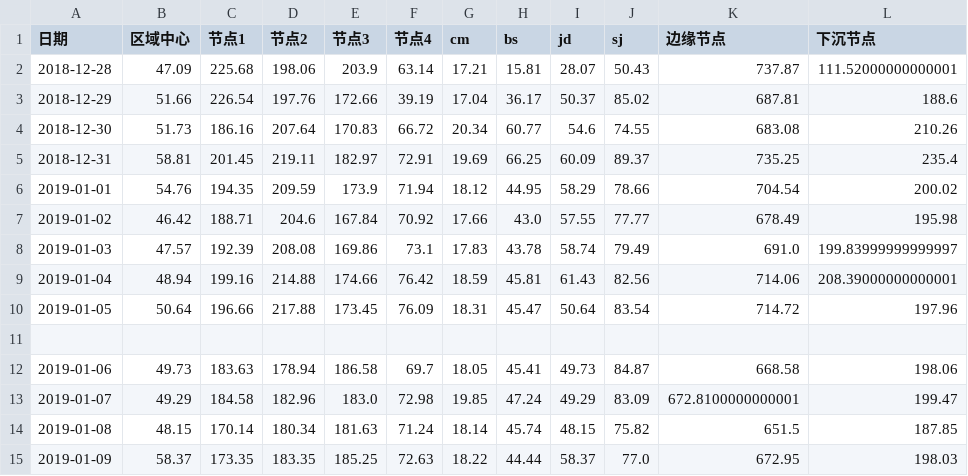
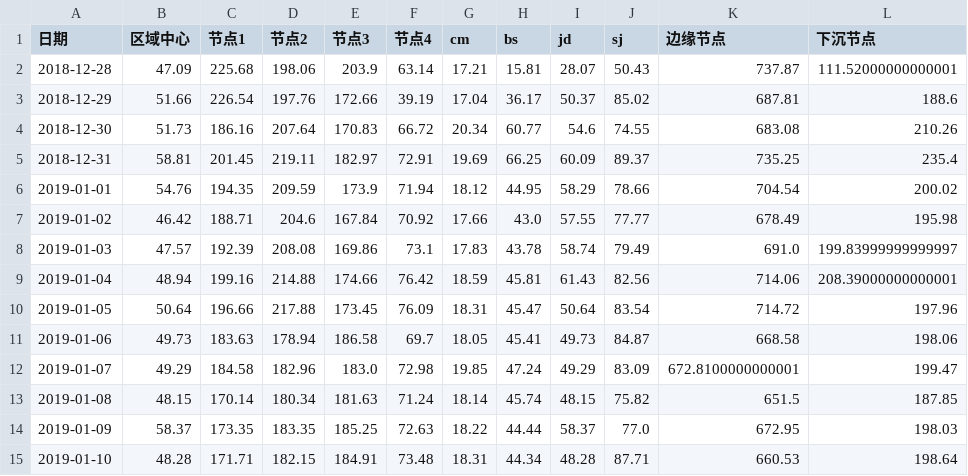
Before and after one commit to mtbdc-dy/LittlePrograms, a CSV file: web/webCrawler/cdn_rate_zte.csv, drawn as a sheet.

Commit message:
cdn_rate

```diff
--- a/web/webCrawler/cdn_rate_zte.csv
+++ b/web/webCrawler/cdn_rate_zte.csv
@@ -10,3 +10,2 @@
 2019-01-05,50.64,196.66,217.88,173.45,76.09,18.31,45.47,50.64,83.54,714.72,197.96
-
 2019-01-06,49.73,183.63,178.94,186.58,69.7,18.05,45.41,49.73,84.87,668.58,198.06
@@ -15 +14,2 @@
 2019-01-09,58.37,173.35,183.35,185.25,72.63,18.22,44.44,58.37,77.0,672.95,198.03
+2019-01-10,48.28,171.71,182.15,184.91,73.48,18.31,44.34,48.28,87.71,660.53,198.64
```
Also changed, not shown: web/webCrawler/cdn_rate.csv, 2 other files.
